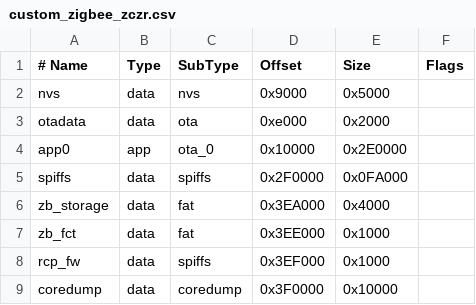
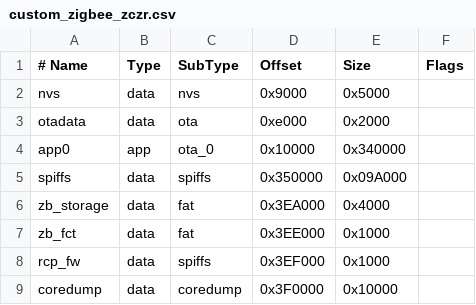
Before and after one commit to lsroka76/Z2S_Library, a CSV file: partitions/custom_zigbee_zczr.csv, drawn as a sheet.

Commit message:
Update custom_zigbee_zczr.csv

```diff
--- a/partitions/custom_zigbee_zczr.csv
+++ b/partitions/custom_zigbee_zczr.csv
@@ -3,4 +3,4 @@ nvs,        data, nvs,     0x9000,  0x5000,
 otadata,    data, ota,     0xe000,  0x2000,
-app0,       app,  ota_0,   0x10000, 0x2E0000,
-spiffs,     data, spiffs,  0x2F0000,0x0FA000,
+app0,       app,  ota_0,   0x10000, 0x340000,
+spiffs,     data, spiffs,  0x350000,0x09A000,
 zb_storage, data, fat,     0x3EA000,0x4000,
```
